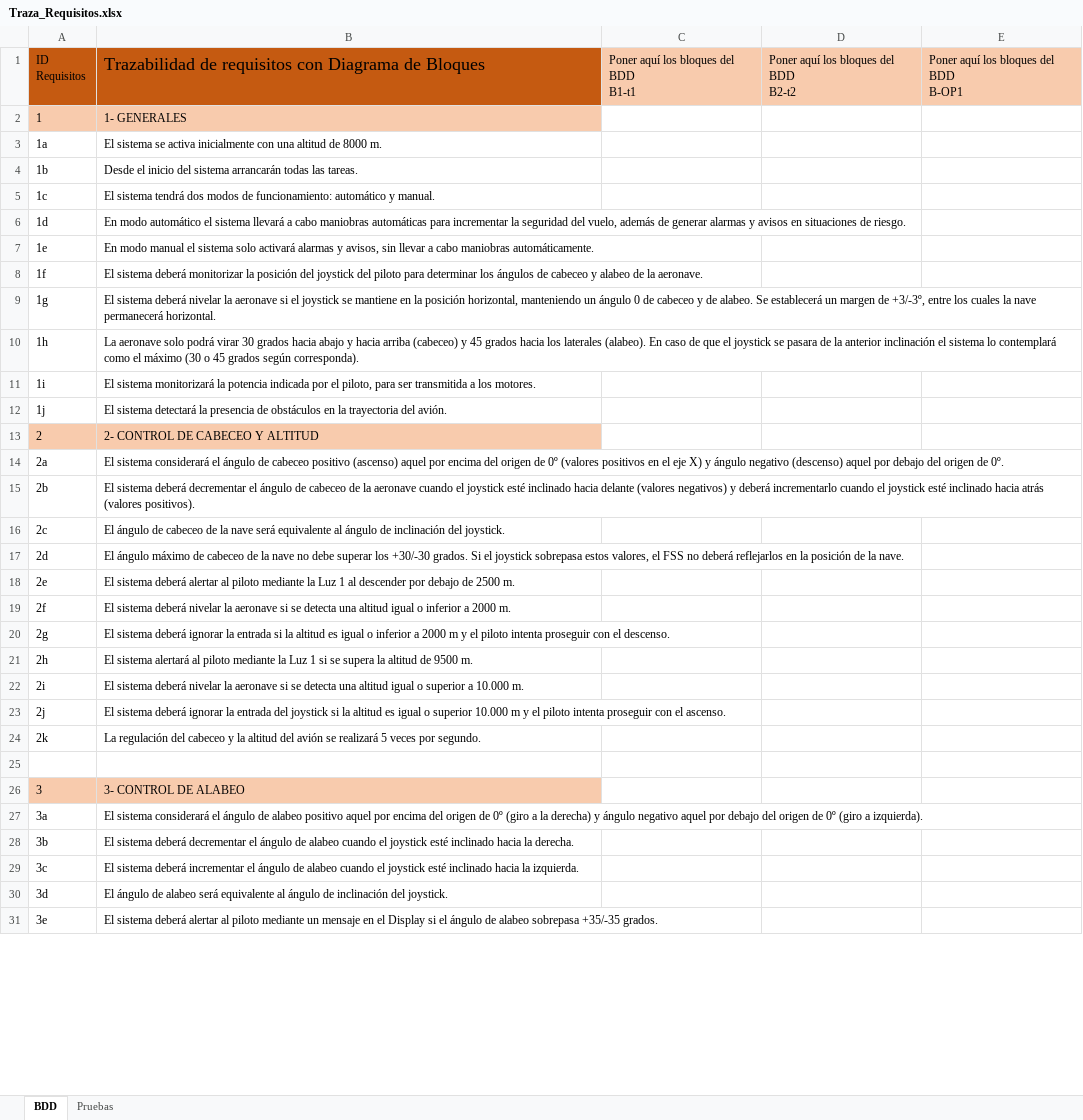
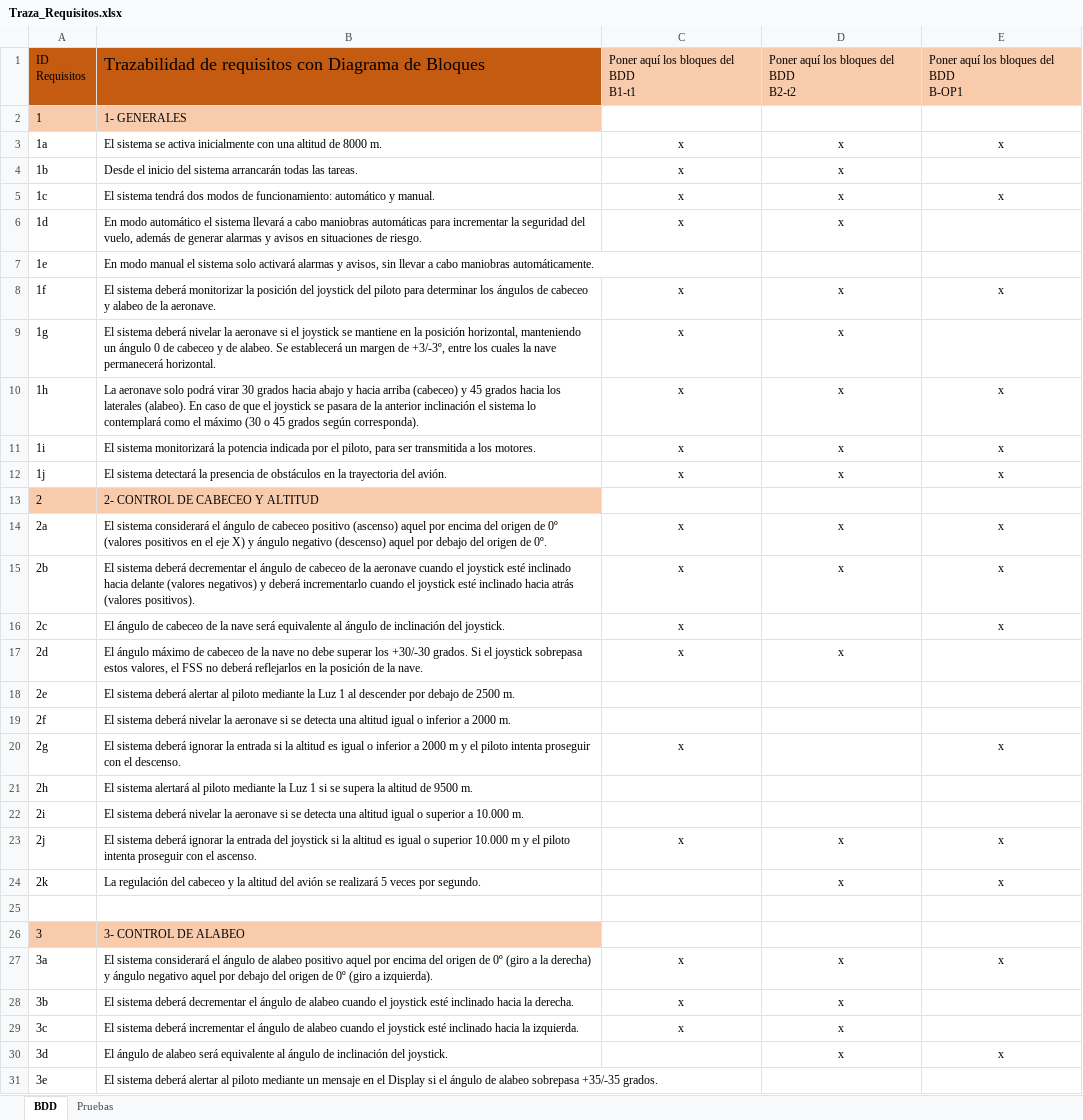
Before and after one commit to Pablotoner/STR2024, an Excel workbook: Traza_Requisitos.xlsx, sheet BDD, drawn as a sheet; only a part is shown; values as stored, in another font and other column widths than the file's, no borders; the diff covers the shown part only; the diff names each change by its address in the sheet, - before the commit and + after, or states it on an @@ line.

Commit message:
Add files via upload
Trazado de requisitos relleno al completo

```diff
--- a/Traza_Requisitos.xlsx (sheet BDD)
+++ b/Traza_Requisitos.xlsx (sheet BDD)
-C3:C6: (empty)
+C3:C6: x
-D3:D6: (empty)
+D3:D6: x
-E3: (empty)
+E3: x
-E5: (empty)
+E5: x
-C8:C12: (empty)
+C8:C12: x
-D8:D12: (empty)
+D8:D12: x
-E8: (empty)
+E8: x
-E10:E12: (empty)
+E10:E12: x
-C14:C17: (empty)
+C14:C17: x
-D14:D15: (empty)
+D14:D15: x
-E14:E16: (empty)
+E14:E16: x
-D17: (empty)
+D17: x
-C20: (empty)
+C20: x
-E20: (empty)
+E20: x
-C23: (empty)
+C23: x
-D23:D24: (empty)
+D23:D24: x
-E23:E24: (empty)
+E23:E24: x
-C27:C29: (empty)
+C27:C29: x
-D27:D30: (empty)
+D27:D30: x
-E27: (empty)
+E27: x
-E30: (empty)
+E30: x
```
Also changed, not shown: 64 edited cells elsewhere in this sheet.
